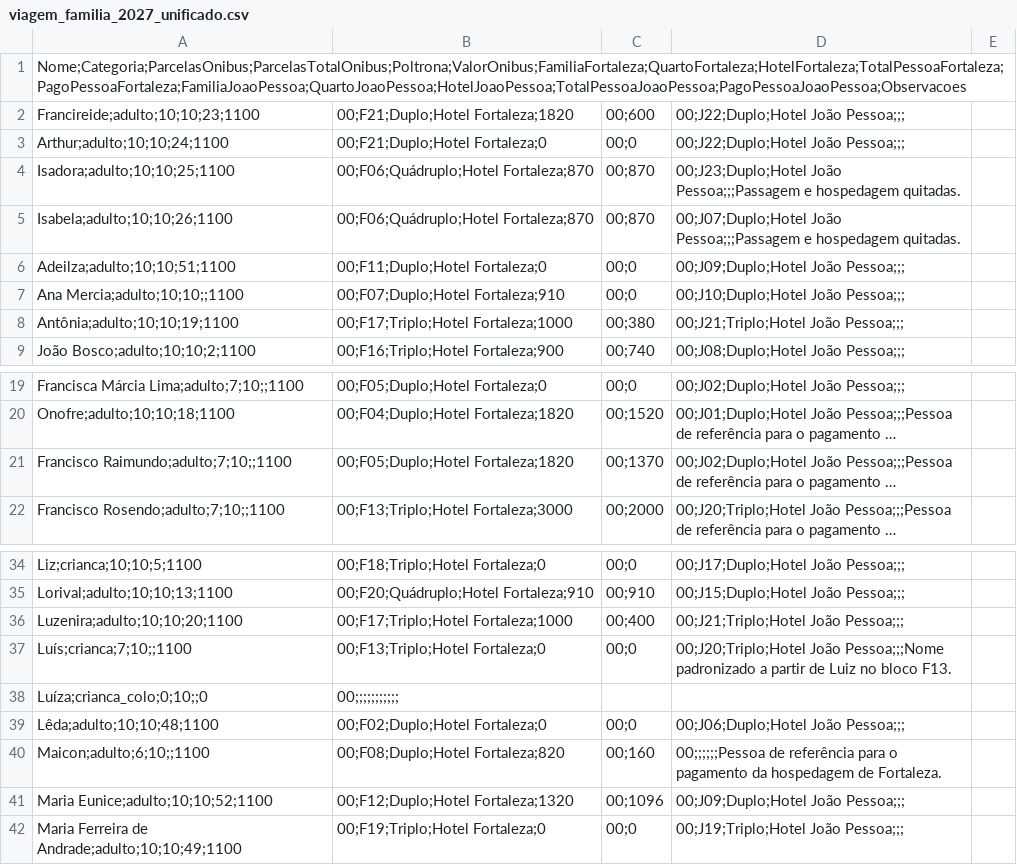
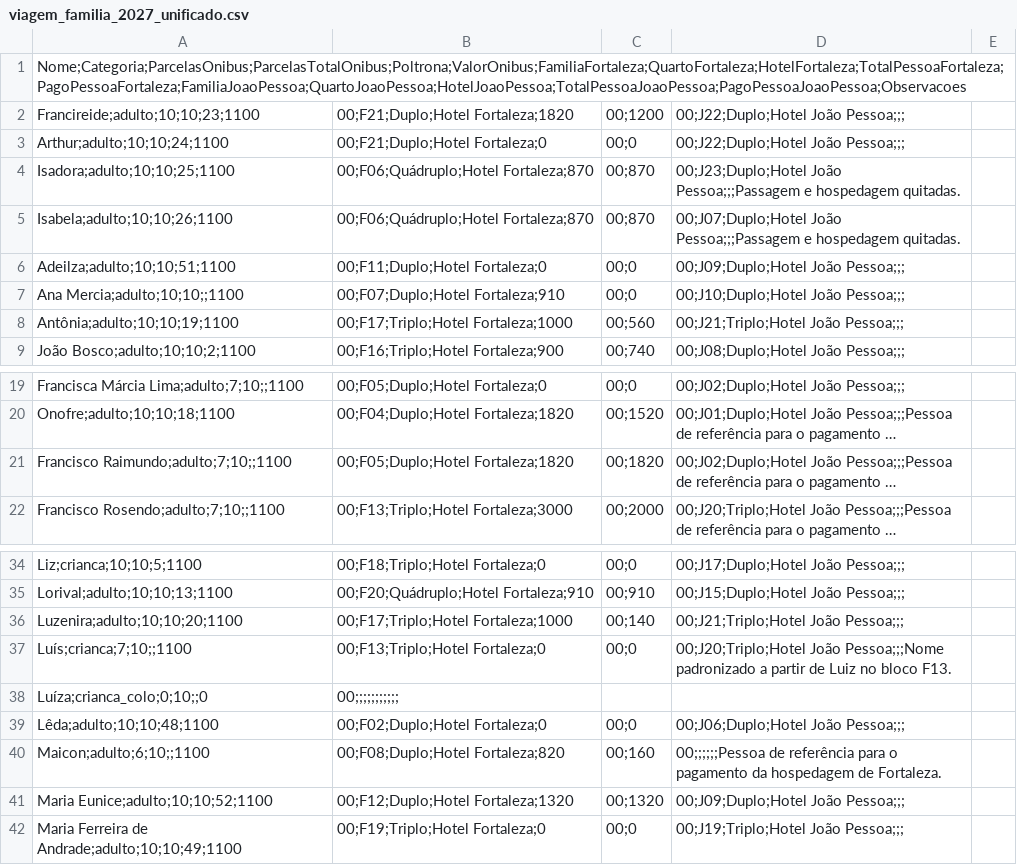
Before and after one commit to wandembergvrs/viagem2027, a CSV file: viagem_familia_2027_unificado.csv, drawn as a sheet; only a part is shown, gaps mark what is left out; long unchanged cells end in …; the diff names each change by its address in the sheet, - before the commit and + after, or states it on an @@ line.

Commit message:
Atualizar o viagem_familia_2027_unificado.csv

```diff
--- a/viagem_familia_2027_unificado.csv
+++ b/viagem_familia_2027_unificado.csv
-C2: 00;600
+C2: 00;1200
-C8: 00;380
+C8: 00;560
-C21: 00;1370
+C21: 00;1820
-C36: 00;400
+C36: 00;140
-C41: 00;1096
+C41: 00;1320
```
